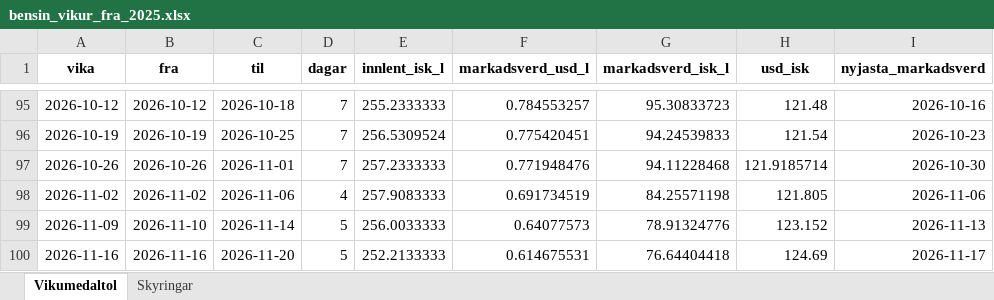
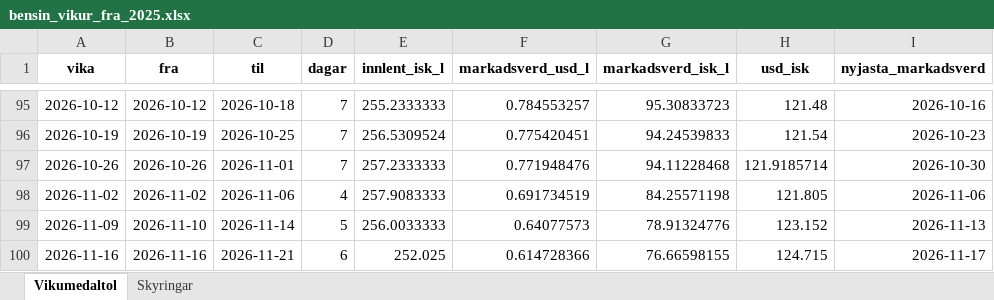
Before and after one commit to asi-hag/gasverkefni, an Excel workbook: bensin_vikur_fra_2025.xlsx, sheet Vikumedaltol, drawn as a sheet; only a part is shown, gaps mark what is left out; values as stored, in another font and other column widths than the file's, no borders; the diff names each change by its address in the sheet, - before the commit and + after, or states it on an @@ line.

```diff
--- a/bensin_vikur_fra_2025.xlsx (sheet Vikumedaltol)
+++ b/bensin_vikur_fra_2025.xlsx (sheet Vikumedaltol)
-C100 (til): 2026-11-20
+C100 (til): 2026-11-21
-D100 (dagar): 5
+D100 (dagar): 6
-E100 (innlent_isk_l): 252.2133333
+E100 (innlent_isk_l): 252.025
-F100 (markadsverd_usd_l): 0.614675531
+F100 (markadsverd_usd_l): 0.614728366
-G100 (markadsverd_isk_l): 76.64404418
+G100 (markadsverd_isk_l): 76.66598155
-H100 (usd_isk): 124.69
+H100 (usd_isk): 124.715
```
Also changed, not shown: disel_vikur_fra_2025.xlsx, min_max_dagverd.xlsx, 1 other file.
